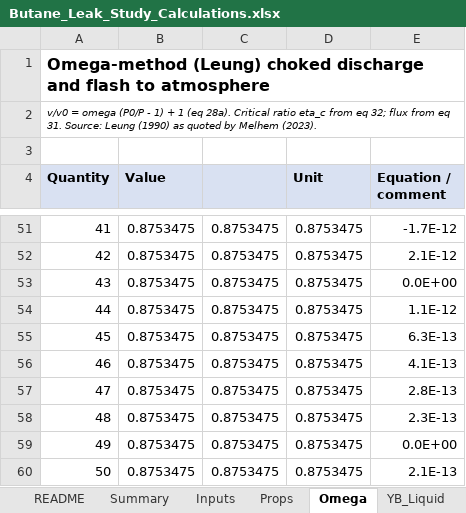
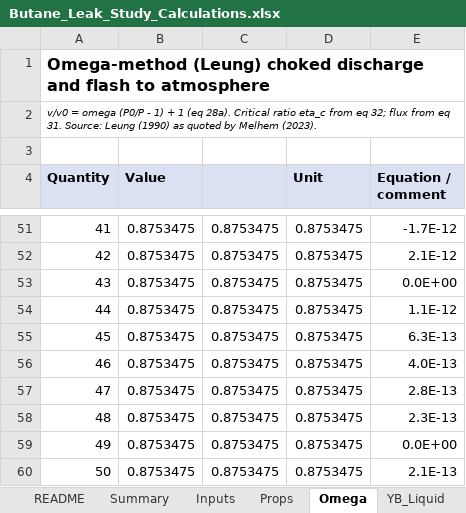
Before and after one commit to herrrickshaw/process-safety-design-toolkit, an Excel workbook: docs/Butane_Leak_Study_Calculations.xlsx, sheet Omega, drawn as a sheet; only a part is shown, gaps mark what is left out; values as stored, in another font and other column widths than the file's, no borders; the diff names each change by its address in the sheet, - before the commit and + after, or states it on an @@ line.

```diff
--- a/docs/Butane_Leak_Study_Calculations.xlsx (sheet Omega)
+++ b/docs/Butane_Leak_Study_Calculations.xlsx (sheet Omega)
-E56 (Equation / comment): 4.1E-13
+E56 (Equation / comment): 4.0E-13
```
Also changed, not shown: sheet Jet_Fire, other sheet tabs, docs/Assumption_Tests.xlsx, docs/Detailed_Calculation_Breakdown.xlsx, 14 other files.
